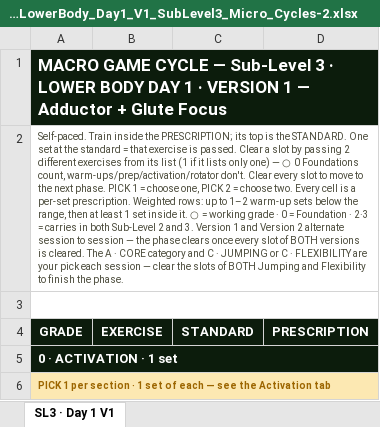
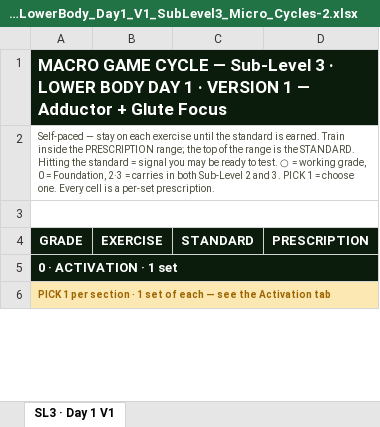
Before and after one commit to themovementgamecoach/Lower-Body-Level-2, an Excel workbook: Level2_LowerBody_Day1_V1_SubLevel3_Micro_Cycles-2.xlsx, sheet SL3 · Day 1 V1, drawn as a sheet; only a part is shown; values as stored, in another font and other column widths than the file's, no borders; charts and pictures not drawn; the diff names each change by its address in the sheet, - before the commit and + after, or states it on an @@ line.

```diff
--- a/Level2_LowerBody_Day1_V1_SubLevel3_Micro_Cycles-2.xlsx (sheet SL3 · Day 1 V1)
+++ b/Level2_LowerBody_Day1_V1_SubLevel3_Micro_Cycles-2.xlsx (sheet SL3 · Day 1 V1)
-A2 (GRADE): Self-paced. Train inside the PRESCRIPTION; its top is the STANDARD. One set at the standard = that exercise is passed. Clear a slot by passing 2 different exercises from its list (1 if it lists only one) — ○ 0 Foundations count, warm-ups/prep/activation/rotator don't. Clear every slot to move to the next phase. PICK 1 = choose one, PICK 2 = choose two. Every cell is a per-set prescription. Weighted rows: up to 1–2 warm-up sets below the range, then at least 1 set inside it. ○ = working grade · 0 = Foundation · 2·3 = carries in both Sub-Level 2 and 3. Version 1 and Version 2 alternate session to session — the phase clears once every slot of BOTH versions is cleared. The A · CORE category and C · JUMPING or C · FLEXIBILITY are your pick each session — clear the slots of BOTH Jumping and Flexibility to finish the phase.
+A2 (GRADE): Self-paced — stay on each exercise until the standard is earned. Train inside the PRESCRIPTION range; the top of the range is the STANDARD. Hitting the standard = signal you may be ready to test. ○ = working grade, 0 = Foundation, 2·3 = carries in both Sub-Level 2 and 3. PICK 1 = choose one. Every cell is a per-set prescription.
```
Also changed, not shown: charts or pictures, Level2_LowerBody_Day1_V1_SubLevel2_Micro_Cycles-2.xlsx, Level2_LowerBody_Day2_V1_SubLevel2_Micro_Cycles-2.xlsx, 12 other files.
